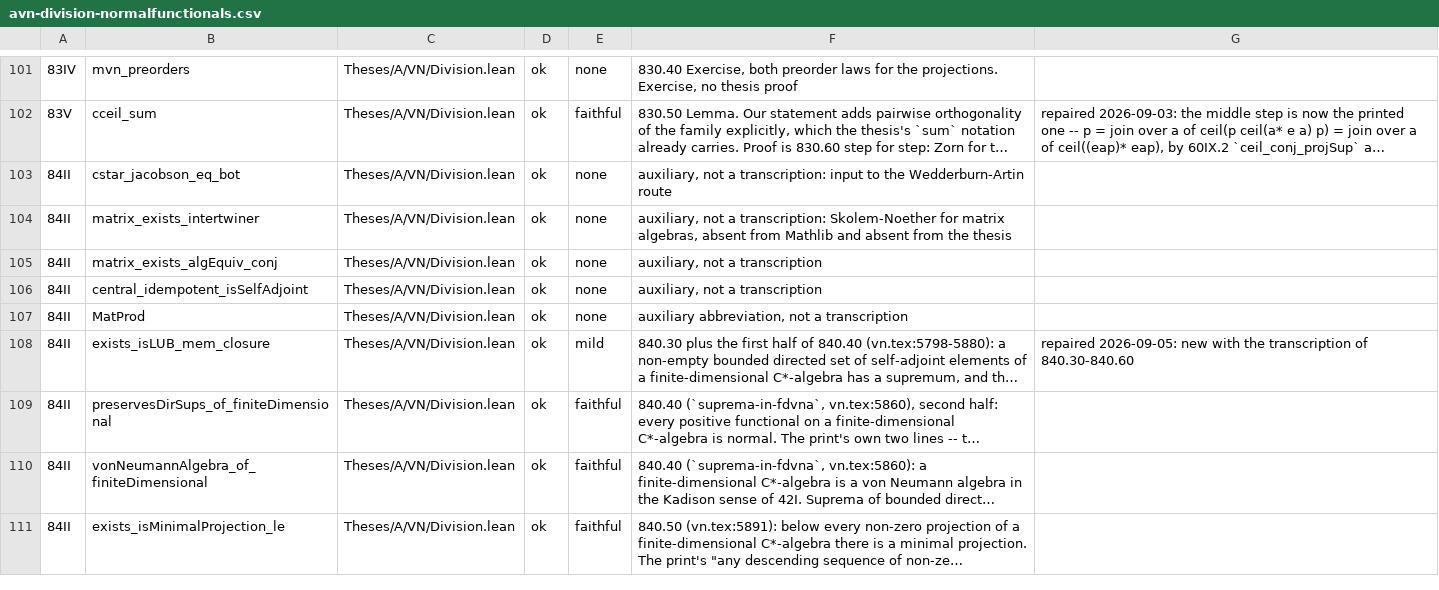
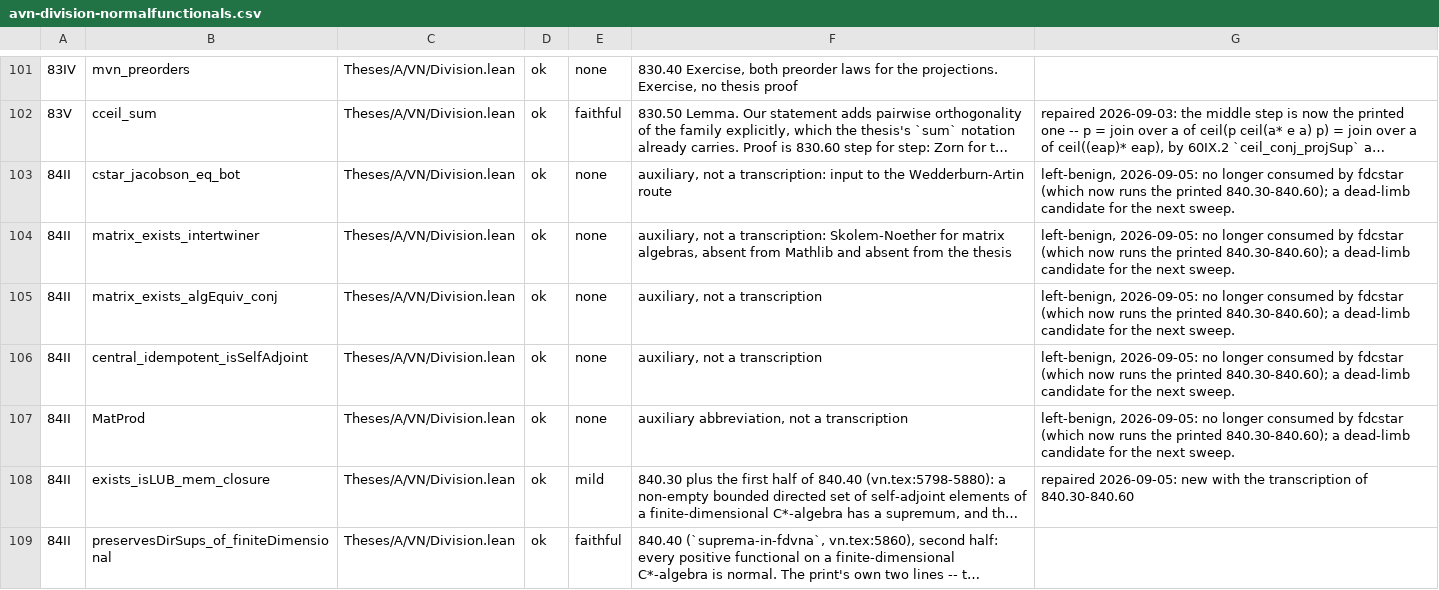
Before and after one commit to westerbaan/theses, a CSV file: lean/docs/audit/avn-division-normalfunctionals.csv, drawn as a sheet; only a part is shown, gaps mark what is left out; the shorter side is filled out with more unchanged rows; long unchanged cells end in …; the diff names each change by its address in the sheet, - before the commit and + after, or states it on an @@ line.

```diff
--- a/lean/docs/audit/avn-division-normalfunctionals.csv
+++ b/lean/docs/audit/avn-division-normalfunctionals.csv
-G103:G107: (empty)
+G103:G107: left-benign, 2026-09-05: no longer consumed by fdcstar (which now runs the printed 840.30-840.60); a dead-limb candidate for the next sweep.
```
Also changed, not shown: lean/docs/audit/bdils-paschke-stinespring.csv.
